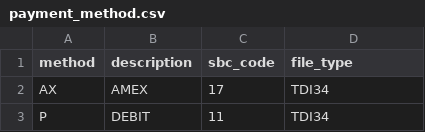
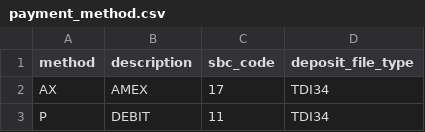
Before and after one commit to bcgov/PaymentCommonComponent, a CSV file: apps/backend/master_data/payment_method.csv, drawn as a sheet; only a part is shown.

```diff
--- a/apps/backend/master_data/payment_method.csv
+++ b/apps/backend/master_data/payment_method.csv
@@ -1,2 +1,2 @@
-method,description,sbc_code,file_type
+method,description,sbc_code,deposit_file_type
 AX,AMEX,17,TDI34
```
Also changed, not shown: 10 other files.
